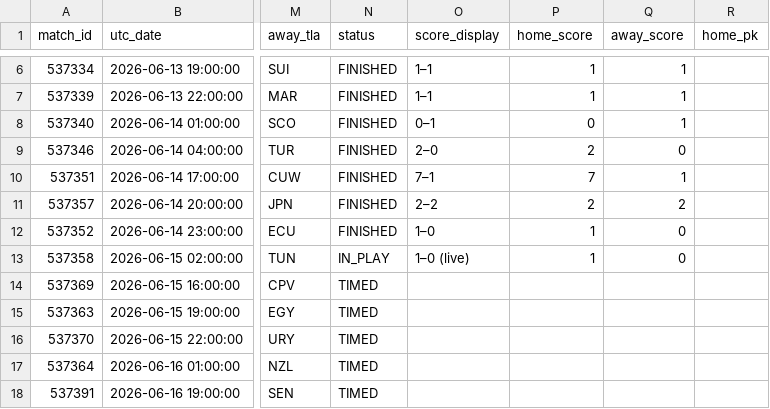
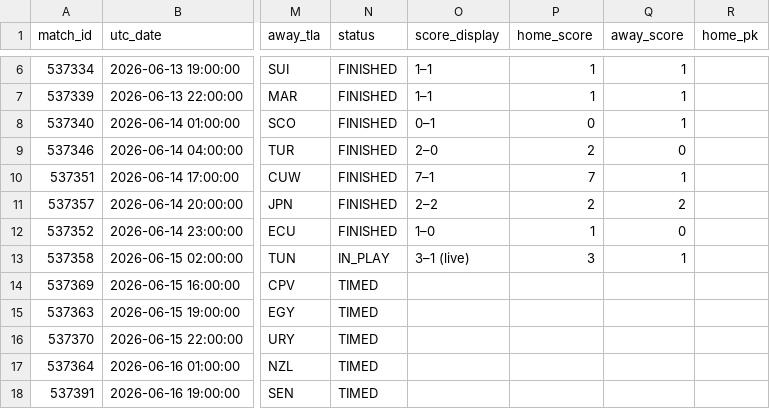
Before and after one commit to smach/worldcup26, a CSV file: data/chat_data.csv, drawn as a sheet; only a part is shown, gaps mark what is left out; the diff names each change by its address in the sheet, - before the commit and + after, or states it on an @@ line.

```diff
--- a/data/chat_data.csv
+++ b/data/chat_data.csv
-O13 (score_display): 1–0 (live)
+O13 (score_display): 3–1 (live)
-P13 (home_score): 1
+P13 (home_score): 3
-Q13 (away_score): 0
+Q13 (away_score): 1
```
Also changed, not shown: 6 other files.
